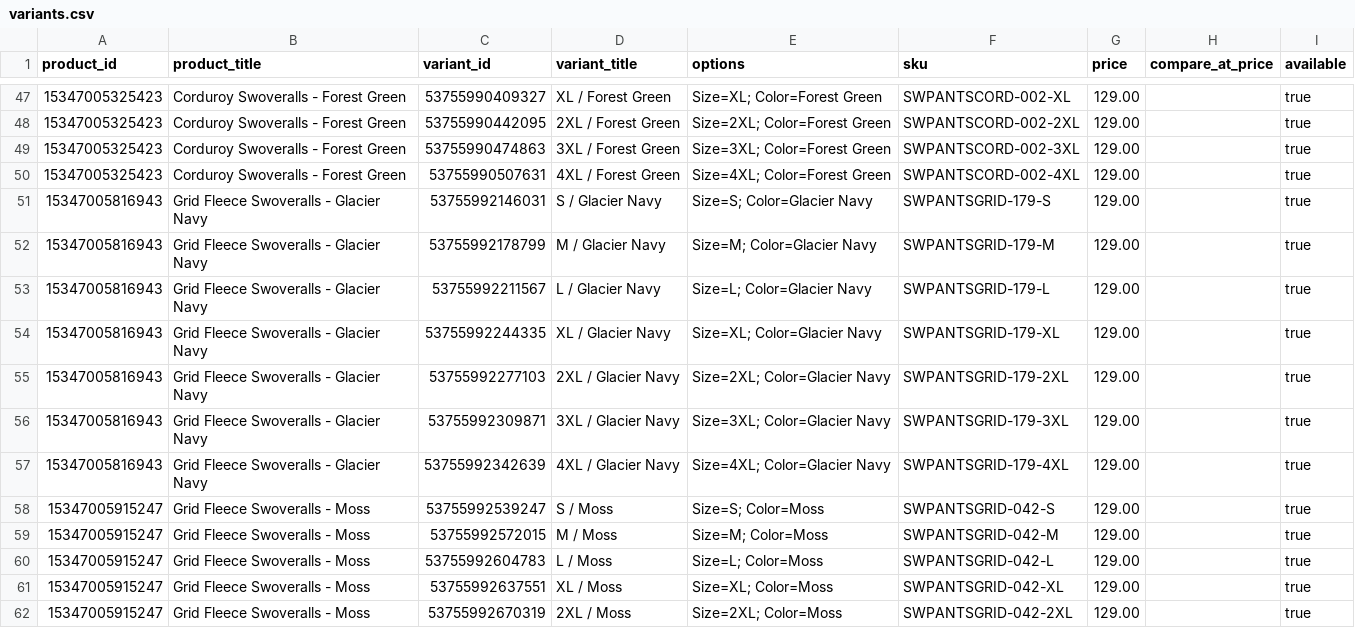
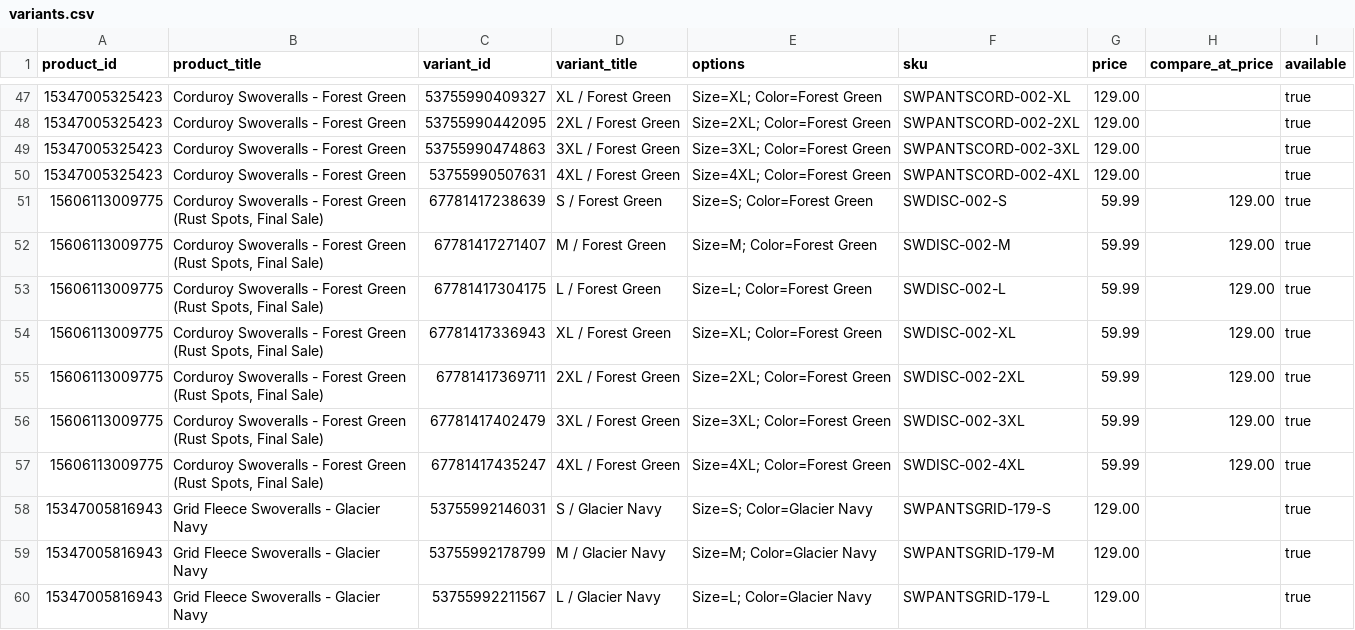
Before and after one commit to Harish-1708/Content-Strategy-Tool, a CSV file: data/swoveralls/catalogue/variants.csv, drawn as a sheet; only a part is shown, gaps mark what is left out; the shorter side is filled out with more unchanged rows.

Commit message:
Catalogue sync 2026-10-30T05:49Z

```diff
--- a/data/swoveralls/catalogue/variants.csv
+++ b/data/swoveralls/catalogue/variants.csv
@@ -50,2 +50,9 @@ product_id,product_title,variant_id,variant_title,options,sku,price,compare_at_p
 15347005325423,Corduroy Swoveralls - Forest Green,53755990507631,4XL / Forest Green,Size=4XL; Color=Forest Green,SWPANTSCORD-002-4XL,129.00,,true
+15606113009775,"Corduroy Swoveralls - Forest Green (Rust Spots, Final Sale)",67781417238639,S / Forest Green,Size=S; Color=Forest Green,SWDISC-002-S,59.99,129.00,true
+15606113009775,"Corduroy Swoveralls - Forest Green (Rust Spots, Final Sale)",67781417271407,M / Forest Green,Size=M; Color=Forest Green,SWDISC-002-M,59.99,129.00,true
+15606113009775,"Corduroy Swoveralls - Forest Green (Rust Spots, Final Sale)",67781417304175,L / Forest Green,Size=L; Color=Forest Green,SWDISC-002-L,59.99,129.00,true
+15606113009775,"Corduroy Swoveralls - Forest Green (Rust Spots, Final Sale)",67781417336943,XL / Forest Green,Size=XL; Color=Forest Green,SWDISC-002-XL,59.99,129.00,true
+15606113009775,"Corduroy Swoveralls - Forest Green (Rust Spots, Final Sale)",67781417369711,2XL / Forest Green,Size=2XL; Color=Forest Green,SWDISC-002-2XL,59.99,129.00,true
+15606113009775,"Corduroy Swoveralls - Forest Green (Rust Spots, Final Sale)",67781417402479,3XL / Forest Green,Size=3XL; Color=Forest Green,SWDISC-002-3XL,59.99,129.00,true
+15606113009775,"Corduroy Swoveralls - Forest Green (Rust Spots, Final Sale)",67781417435247,4XL / Forest Green,Size=4XL; Color=Forest Green,SWDISC-002-4XL,59.99,129.00,true
 15347005816943,Grid Fleece Swoveralls - Glacier Navy,53755992146031,S / Glacier Navy,Size=S; Color=Glacier Navy,SWPANTSGRID-179-S,129.00,,true
```
Also changed, not shown: data/swoveralls/catalogue/products.csv, 8 other files.
